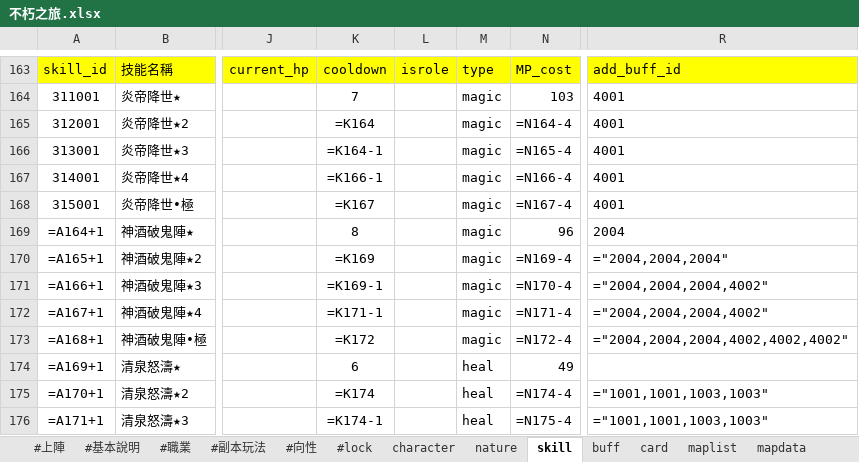
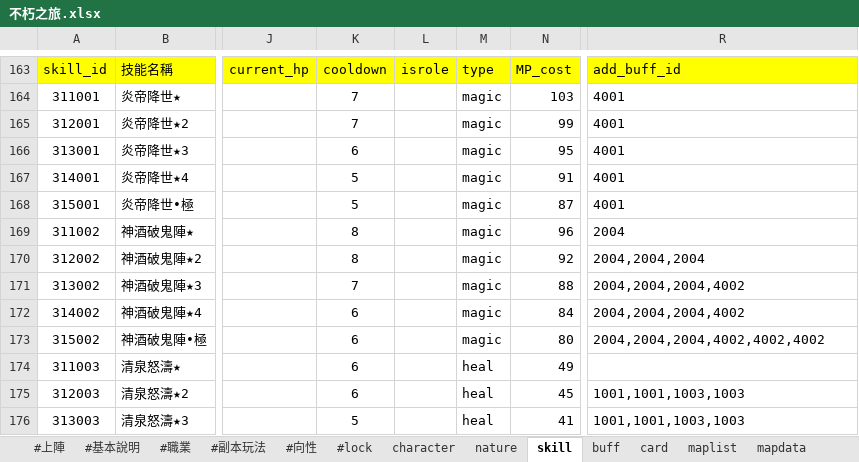
Before and after one commit to god155326/my-game, an Excel workbook: data/不朽之旅.xlsx, sheet skill, drawn as a sheet; only a part is shown, gaps mark what is left out; values as stored, in another font and other column widths than the file's, no borders; formulas without a stored value are shown as written; the diff covers the shown part only; the diff names each change by its address in the sheet, - before the commit and + after, or states it on an @@ line.

```diff
--- a/data/不朽之旅.xlsx (sheet skill)
+++ b/data/不朽之旅.xlsx (sheet skill)
-K165: =K164
+K165: 7
-N165: =N164-4
+N165: 99
-K166: =K164-1
+K166: 6
-N166: =N165-4
+N166: 95
-K167: =K166-1
+K167: 5
-N167: =N166-4
+N167: 91
-K168: =K167
+K168: 5
-N168: =N167-4
+N168: 87
-A169: =A164+1
+A169: 311002
-A170: =A165+1
+A170: 312002
-K170: =K169
+K170: 8
-N170: =N169-4
+N170: 92
-R170: ="2004,2004,2004"
+R170: 2004,2004,2004
-A171: =A166+1
+A171: 313002
-K171: =K169-1
+K171: 7
-N171: =N170-4
+N171: 88
-R171:R172: ="2004,2004,2004,4002"
+R171:R172: 2004,2004,2004,4002
-A172: =A167+1
+A172: 314002
-K172: =K171-1
+K172: 6
-N172: =N171-4
+N172: 84
-A173: =A168+1
+A173: 315002
-K173: =K172
+K173: 6
-N173: =N172-4
+N173: 80
-R173: ="2004,2004,2004,4002,4002,4002"
+R173: 2004,2004,2004,4002,4002,4002
-A174: =A169+1
+A174: 311003
-A175: =A170+1
+A175: 312003
-K175: =K174
+K175: 6
-N175: =N174-4
+N175: 45
-R175:R176: ="1001,1001,1003,1003"
+R175:R176: 1001,1001,1003,1003
-A176: =A171+1
+A176: 313003
-K176: =K174-1
+K176: 5
-N176: =N175-4
+N176: 41
```
Also changed, not shown: 363 edited cells elsewhere in this sheet, sheet talent, sheet refine, sheet card, sheet gacha, sheet dungeon, sheet equipment, 13 more sheets, hidden cells, 2 other files.
